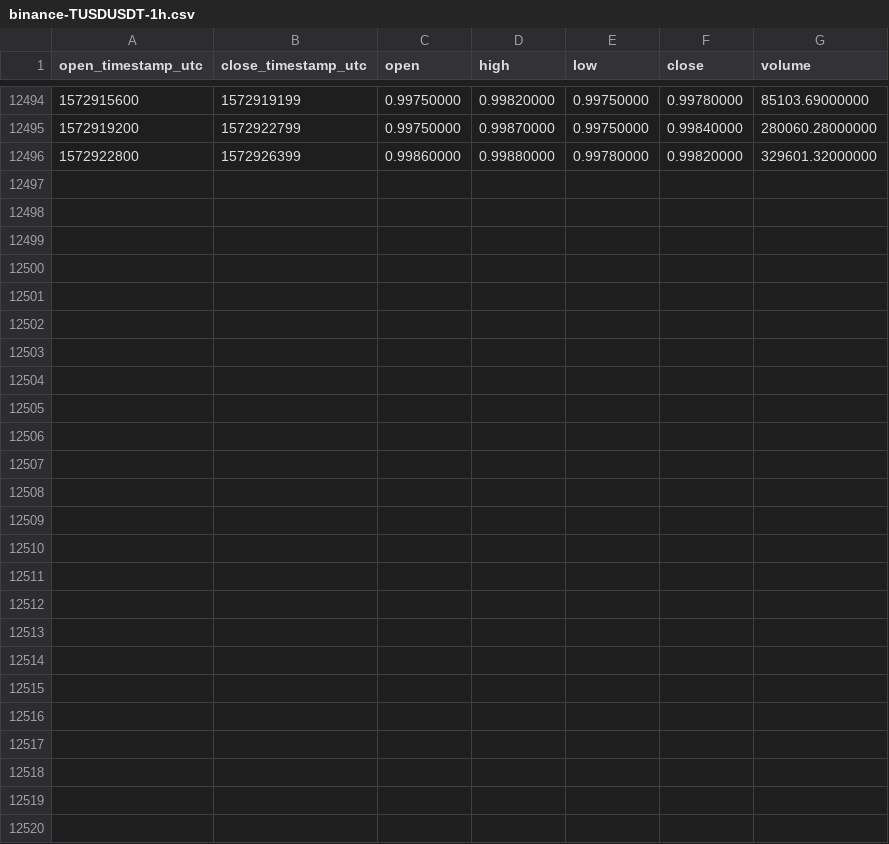
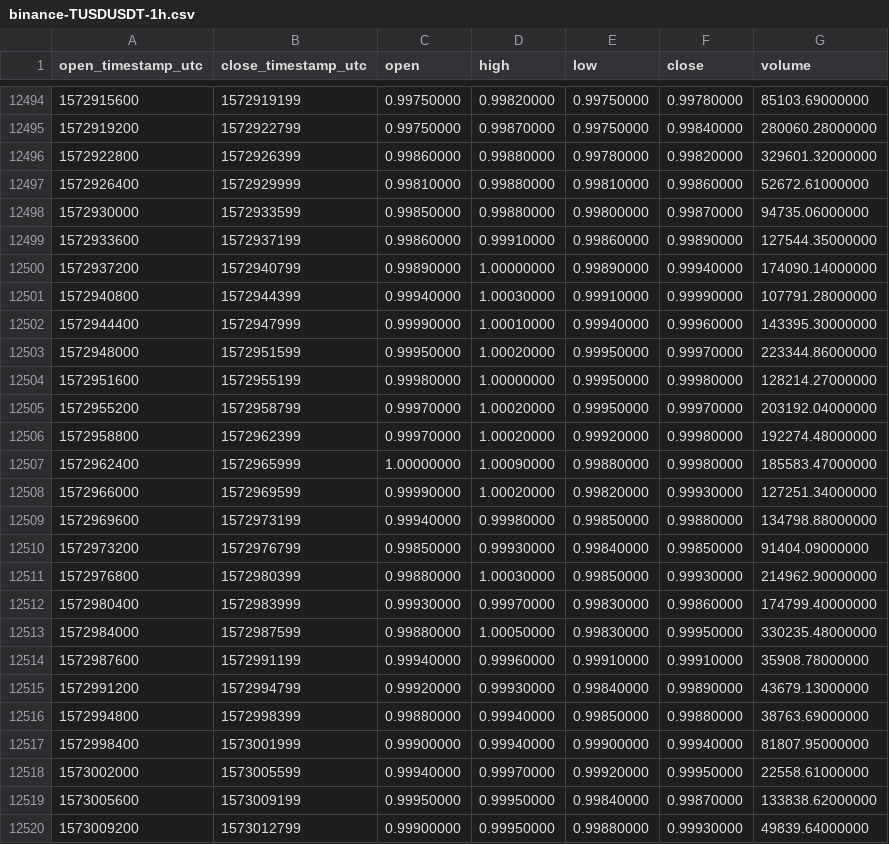
Before and after one commit to cryptobigbro/binance-TUSDUSDT, a CSV file: binance-TUSDUSDT-1h.csv, drawn as a sheet; only a part is shown, gaps mark what is left out.

Commit message:
Update OHLCV data.

```diff
--- a/binance-TUSDUSDT-1h.csv
+++ b/binance-TUSDUSDT-1h.csv
@@ -12496 +12496,25 @@ open_timestamp_utc,close_timestamp_utc,open,high,low,close,volume
 1572922800,1572926399,0.99860000,0.99880000,0.99780000,0.99820000,329601.32000000
+1572926400,1572929999,0.99810000,0.99880000,0.99810000,0.99860000,52672.61000000
+1572930000,1572933599,0.99850000,0.99880000,0.99800000,0.99870000,94735.06000000
+1572933600,1572937199,0.99860000,0.99910000,0.99860000,0.99890000,127544.35000000
+1572937200,1572940799,0.99890000,1.00000000,0.99890000,0.99940000,174090.14000000
+1572940800,1572944399,0.99940000,1.00030000,0.99910000,0.99990000,107791.28000000
+1572944400,1572947999,0.99990000,1.00010000,0.99940000,0.99960000,143395.30000000
+1572948000,1572951599,0.99950000,1.00020000,0.99950000,0.99970000,223344.86000000
+1572951600,1572955199,0.99980000,1.00000000,0.99950000,0.99980000,128214.27000000
+1572955200,1572958799,0.99970000,1.00020000,0.99950000,0.99970000,203192.04000000
+1572958800,1572962399,0.99970000,1.00020000,0.99920000,0.99980000,192274.48000000
+1572962400,1572965999,1.00000000,1.00090000,0.99880000,0.99980000,185583.47000000
+1572966000,1572969599,0.99990000,1.00020000,0.99820000,0.99930000,127251.34000000
+1572969600,1572973199,0.99940000,0.99980000,0.99850000,0.99880000,134798.88000000
+1572973200,1572976799,0.99850000,0.99930000,0.99840000,0.99850000,91404.09000000
+1572976800,1572980399,0.99880000,1.00030000,0.99850000,0.99930000,214962.90000000
+1572980400,1572983999,0.99930000,0.99970000,0.99830000,0.99860000,174799.40000000
+1572984000,1572987599,0.99880000,1.00050000,0.99830000,0.99950000,330235.48000000
+1572987600,1572991199,0.99940000,0.99960000,0.99910000,0.99910000,35908.78000000
+1572991200,1572994799,0.99920000,0.99930000,0.99840000,0.99890000,43679.13000000
+1572994800,1572998399,0.99880000,0.99940000,0.99850000,0.99880000,38763.69000000
+1572998400,1573001999,0.99900000,0.99940000,0.99900000,0.99940000,81807.95000000
+1573002000,1573005599,0.99940000,0.99970000,0.99920000,0.99950000,22558.61000000
+1573005600,1573009199,0.99950000,0.99950000,0.99840000,0.99870000,133838.62000000
+1573009200,1573012799,0.99900000,0.99950000,0.99880000,0.99930000,49839.64000000
```
Also changed, not shown: binance-TUSDUSDT-1d.csv.
